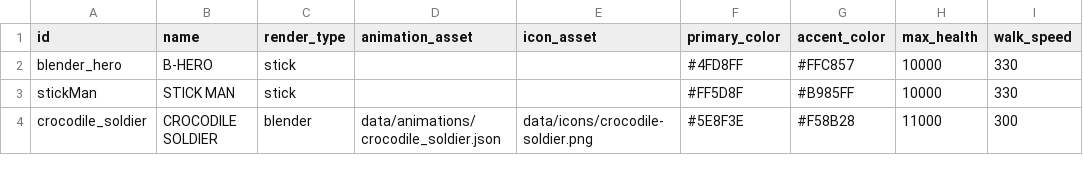
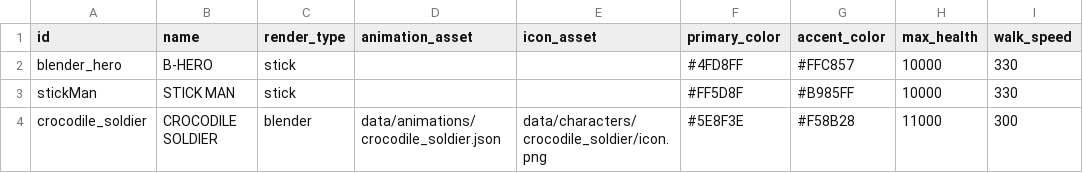
Before and after one commit to Takepath/FightingGame2D, a CSV file: FightingGame2D/public/data/characters.csv, drawn as a sheet; only a part is shown; the diff names each change by its address in the sheet, - before the commit and + after, or states it on an @@ line.

Commit message:
Add batch script to create character folder structure for 2D fighting game
- Introduced `create-character-folders.bat` to automate the creation of character folders.
- Validates character ID input to ensure it meets specified criteria (1-64 characters, alphanumeric, underscore, hyphen).
- Creates necessary subfolders for character states (idle, walk, jump, etc.) within the character's directory.
- Provides instructions for placing icon and fallback images, as well as frame files.

```diff
--- a/FightingGame2D/public/data/characters.csv
+++ b/FightingGame2D/public/data/characters.csv
-E4 (icon_asset): data/icons/crocodile-soldier.png
+E4 (icon_asset): data/characters/crocodile_soldier/icon.png
```
Also changed, not shown: 15 other files.
